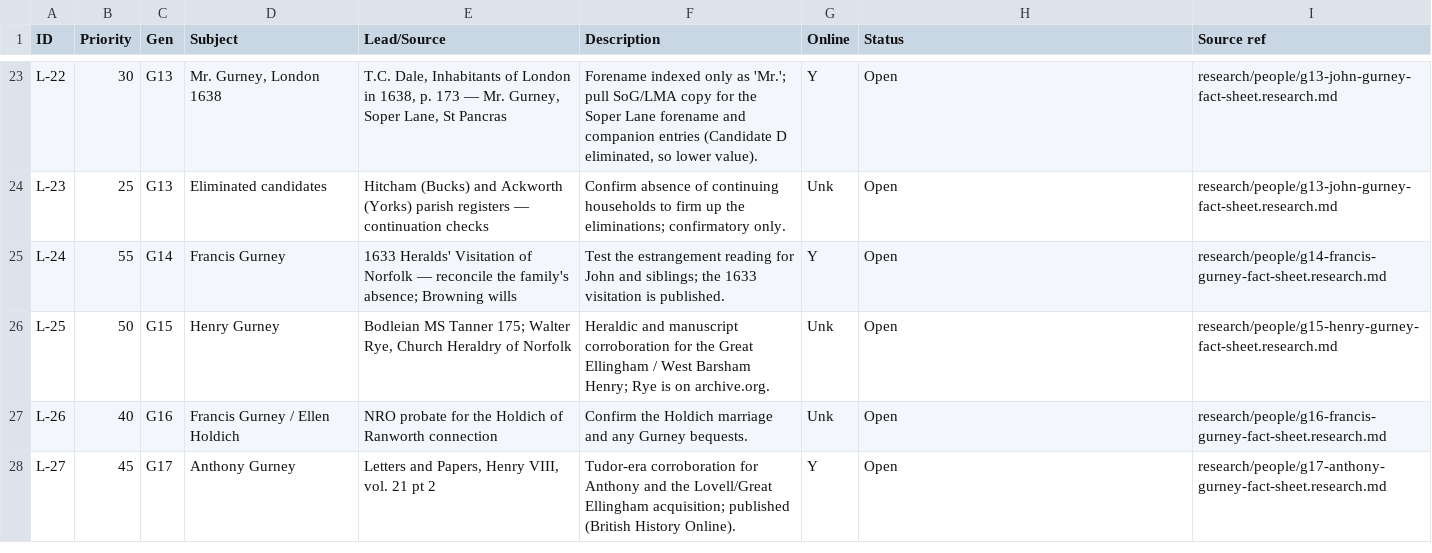
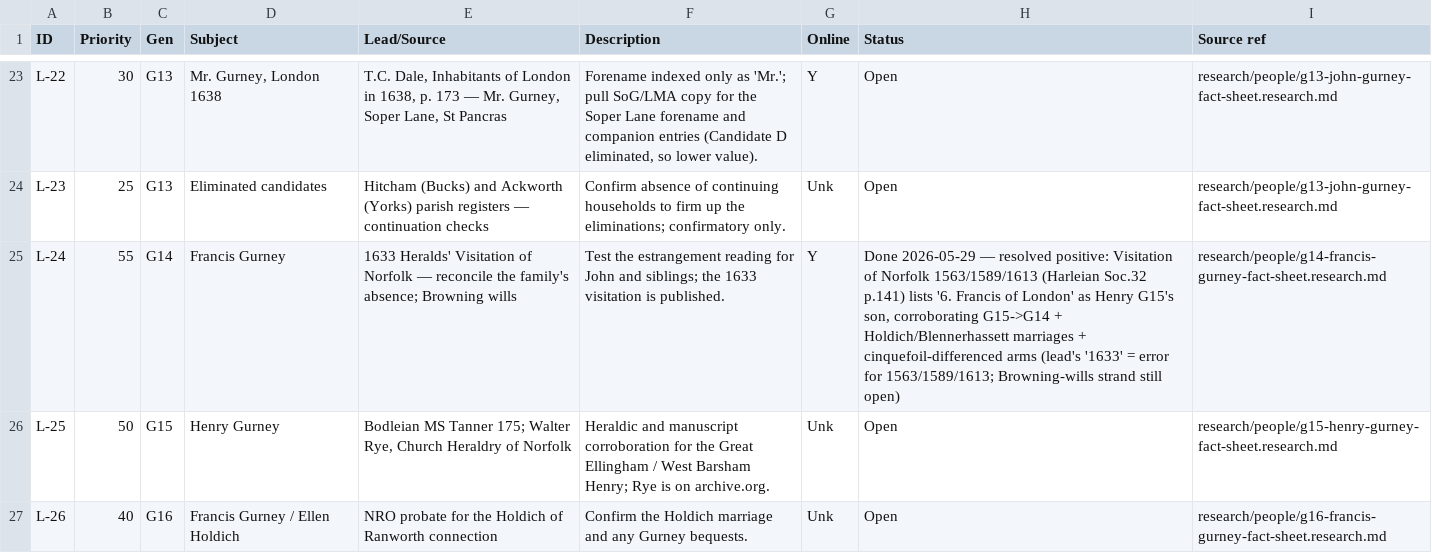
Before and after one commit to allengurney/gurney-genealogy, a CSV file: research/future-research/research-leads.csv, drawn as a sheet; only a part is shown, gaps mark what is left out; the shorter side is filled out with more unchanged rows.

```diff
--- a/research/future-research/research-leads.csv
+++ b/research/future-research/research-leads.csv
@@ -24,3 +24,3 @@ L-22,30,G13,"Mr. Gurney, London 1638","T.C. Dale, Inhabitants of London in 1638,
 L-23,25,G13,"Eliminated candidates","Hitcham (Bucks) and Ackworth (Yorks) parish registers — continuation checks","Confirm absence of continuing households to firm up the eliminations; confirmatory only.",Unk,Open,research/people/g13-john-gurney-fact-sheet.research.md
-L-24,55,G14,"Francis Gurney","1633 Heralds' Visitation of Norfolk — reconcile the family's absence; Browning wills","Test the estrangement reading for John and siblings; the 1633 visitation is published.",Y,Open,research/people/g14-francis-gurney-fact-sheet.research.md
+L-24,55,G14,"Francis Gurney","1633 Heralds' Visitation of Norfolk — reconcile the family's absence; Browning wills","Test the estrangement reading for John and siblings; the 1633 visitation is published.",Y,"Done 2026-05-29 — resolved positive: Visitation of Norfolk 1563/1589/1613 (Harleian Soc.32 p.141) lists '6. Francis of London' as Henry G15's son, corroborating G15->G14 + Holdich/Blennerhassett marriages + cinquefoil-differenced arms (lead's '1633' = error for 1563/1589/1613; Browning-wills strand still open)",research/people/g14-francis-gurney-fact-sheet.research.md
 L-25,50,G15,"Henry Gurney","Bodleian MS Tanner 175; Walter Rye, Church Heraldry of Norfolk","Heraldic and manuscript corroboration for the Great Ellingham / West Barsham Henry; Rye is on archive.org.",Unk,Open,research/people/g15-henry-gurney-fact-sheet.research.md
```
Also changed, not shown: 6 other files.
